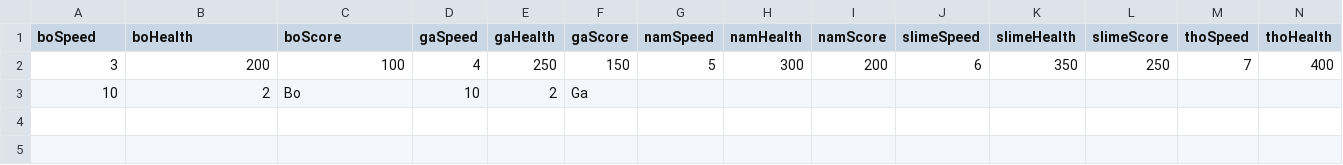
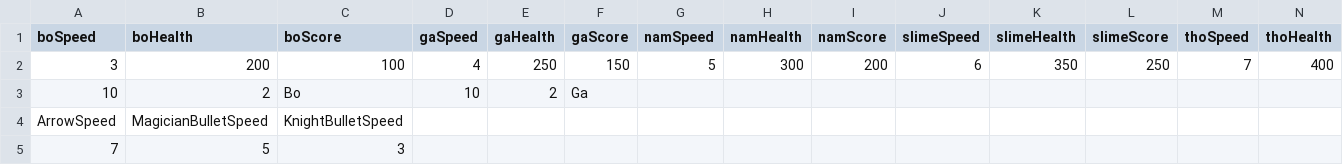
Before and after one commit to quangtvhe153307/TowerDefense2D, a CSV file: Assets/StreamingAssets/ConfigurationData.csv, drawn as a sheet; only a part is shown; rows hold the shown columns only; the diff names each change by its address in the sheet, - before the commit and + after, or states it on an @@ line.

Commit message:
update get data for bullet from file, set damage of bullet from tower

```diff
--- a/Assets/StreamingAssets/ConfigurationData.csv
+++ b/Assets/StreamingAssets/ConfigurationData.csv
+row 4: ArrowSpeed | MagicianBulletSpeed | KnightBulletSpeed
+row 5: 7 | 5 | 3
```
Also changed, not shown: 16 other files.
